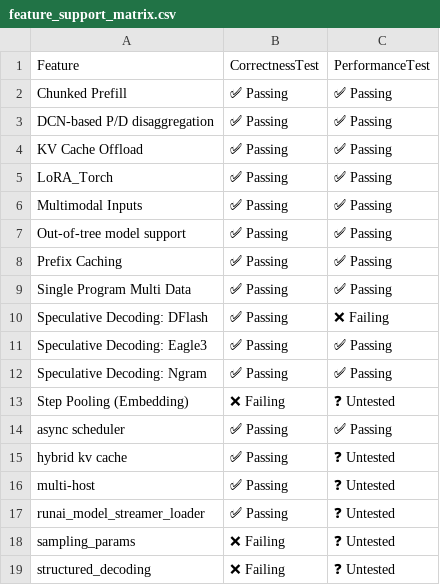
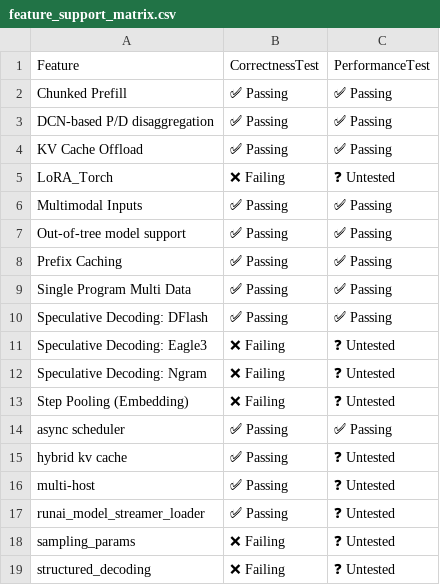
Before and after one commit to j-luwierski/vllm-tpu-inference-qwen4exp-mtp, a CSV file: tpu-interface/support_matrices/nightly/v7x/flax_nnx/feature_support_matrix.csv, drawn as a sheet.

Commit message:
[skip ci] Update nightly support matrices for flax_nnx (v6e/v7x)
Signed-off-by: Buildkite Bot <buildkite-bot@users.noreply.github.com>

```diff
--- a/tpu-interface/support_matrices/nightly/v7x/flax_nnx/feature_support_matrix.csv
+++ b/tpu-interface/support_matrices/nightly/v7x/flax_nnx/feature_support_matrix.csv
@@ -4,3 +4,3 @@ Feature,CorrectnessTest,PerformanceTest
 "KV Cache Offload",✅ Passing,✅ Passing
-"LoRA_Torch",✅ Passing,✅ Passing
+"LoRA_Torch",❌ Failing,❓ Untested
 "Multimodal Inputs",✅ Passing,✅ Passing
@@ -9,5 +9,5 @@ Feature,CorrectnessTest,PerformanceTest
 "Single Program Multi Data",✅ Passing,✅ Passing
-"Speculative Decoding: DFlash",✅ Passing,❌ Failing
-"Speculative Decoding: Eagle3",✅ Passing,✅ Passing
-"Speculative Decoding: Ngram",✅ Passing,✅ Passing
+"Speculative Decoding: DFlash",✅ Passing,✅ Passing
+"Speculative Decoding: Eagle3",❌ Failing,❓ Untested
+"Speculative Decoding: Ngram",❌ Failing,❓ Untested
 "Step Pooling (Embedding)",❌ Failing,❓ Untested
```
Also changed, not shown: 3 other files.
